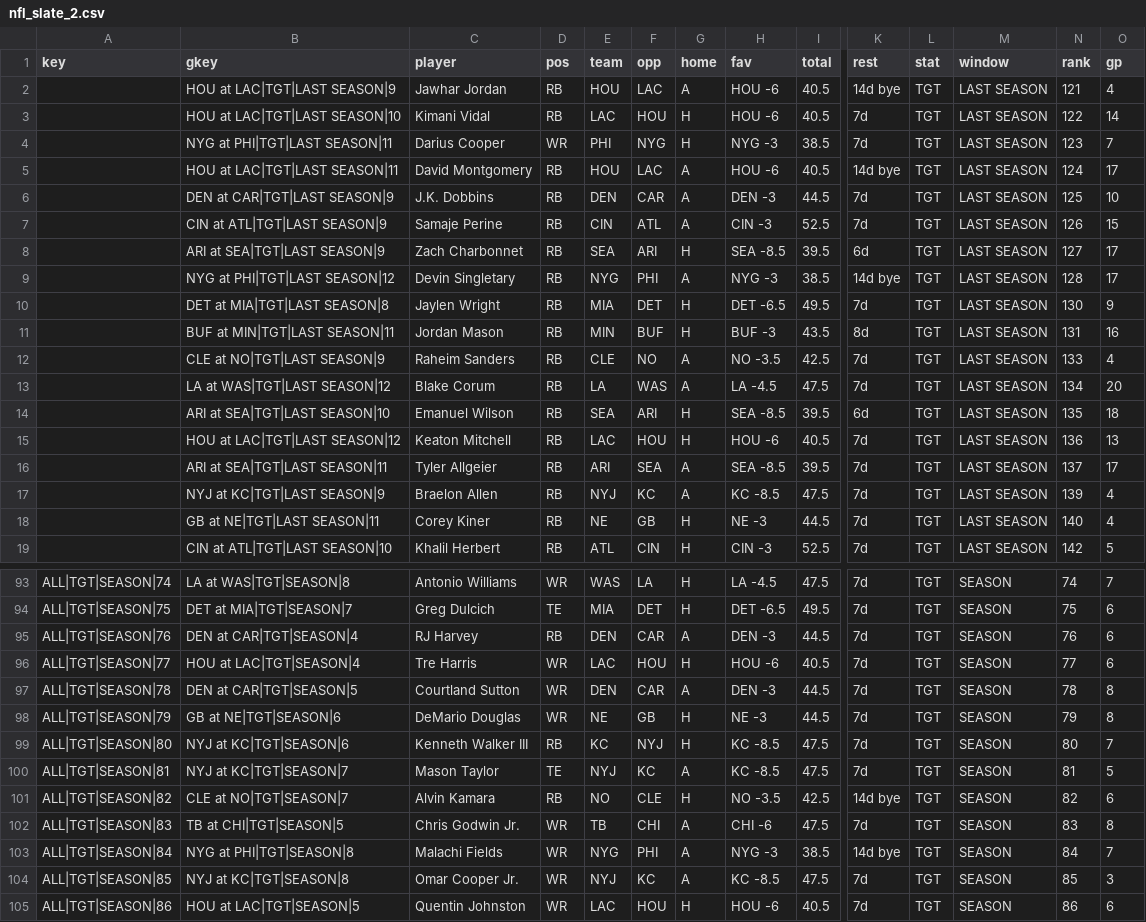
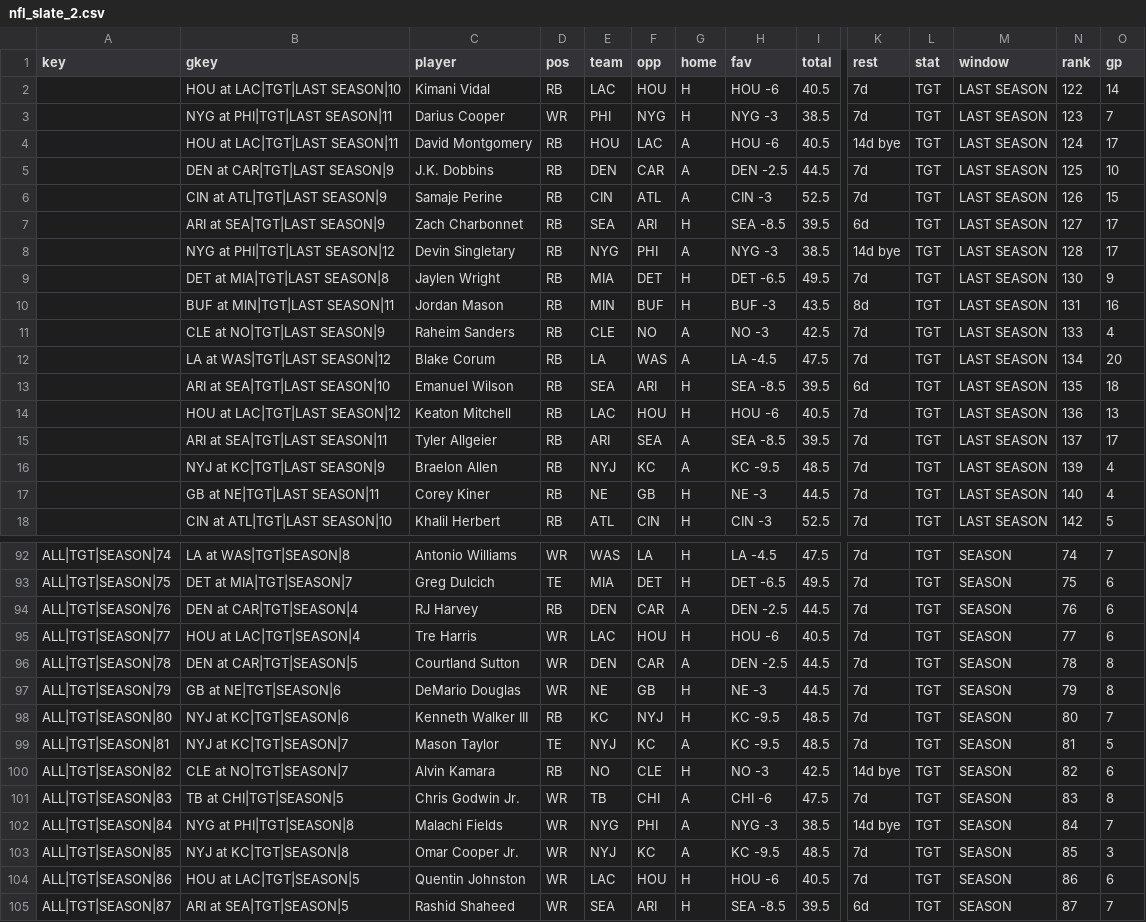
Before and after one commit to ECC370/stats, a CSV file: data/nfl_slate_2.csv, drawn as a sheet; only a part is shown, gaps mark what is left out; the shorter side is filled out with more unchanged rows; removed rows and columns are numbered as before the commit, all else as after; rows hold the shown columns only; the diff covers the shown part only; the diff names each change by its address in the sheet, - before the commit and + after, or states it on an @@ line.

```diff
--- a/data/nfl_slate_2.csv
+++ b/data/nfl_slate_2.csv
-row 2:  | HOU at LAC|TGT|LAST SEASON|9 | Jawhar Jordan | RB | HOU | LAC | A | HOU -6 | 40.5 | 14d bye | TGT | LAST SEASON | 121 | 4
-H5 (fav): DEN -3
+H5 (fav): DEN -2.5
-H11 (fav): NO -3.5
+H11 (fav): NO -3
-H16 (fav): KC -8.5
+H16 (fav): KC -9.5
-I16 (total): 47.5
+I16 (total): 48.5
-H94 (fav): DEN -3
+H94 (fav): DEN -2.5
-H96 (fav): DEN -3
+H96 (fav): DEN -2.5
-H98:H99 (fav): KC -8.5
+H98:H99 (fav): KC -9.5
-I98:I99 (total): 47.5
+I98:I99 (total): 48.5
-H100 (fav): NO -3.5
+H100 (fav): NO -3
-H103 (fav): KC -8.5
+H103 (fav): KC -9.5
-I103 (total): 47.5
+I103 (total): 48.5
```
Also changed, not shown: 34 edited cells elsewhere in this file, data/nba_injuries.csv, data/nba_slate.csv, 7 other files.
